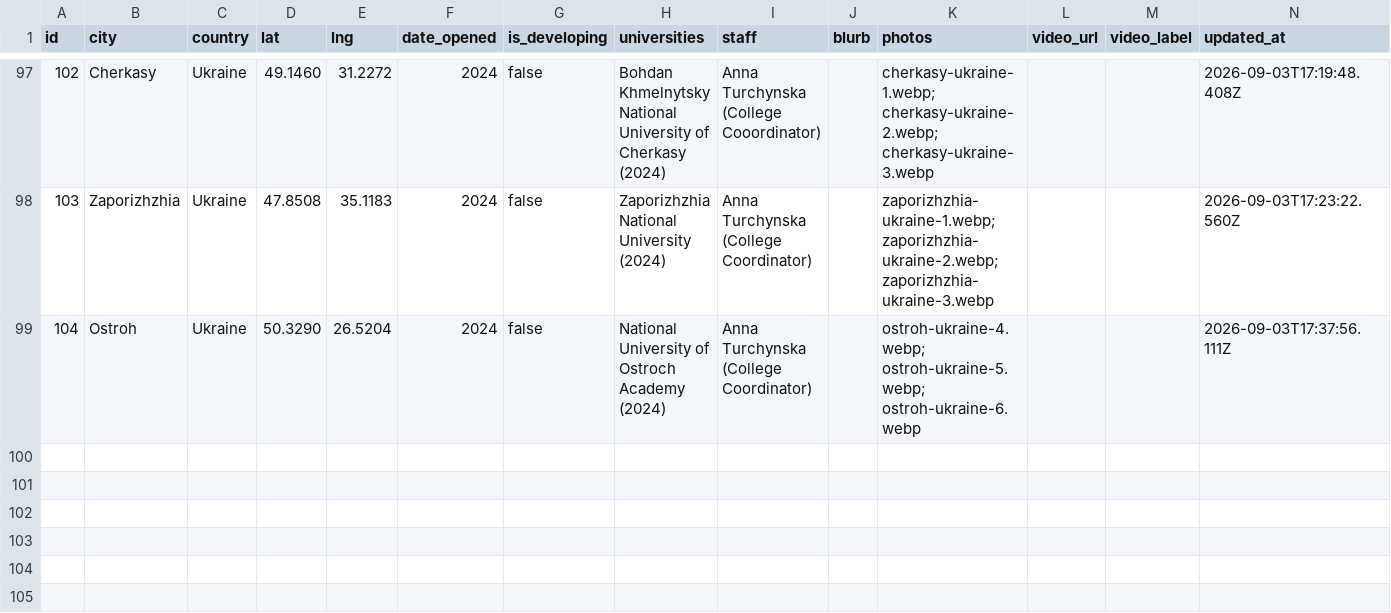
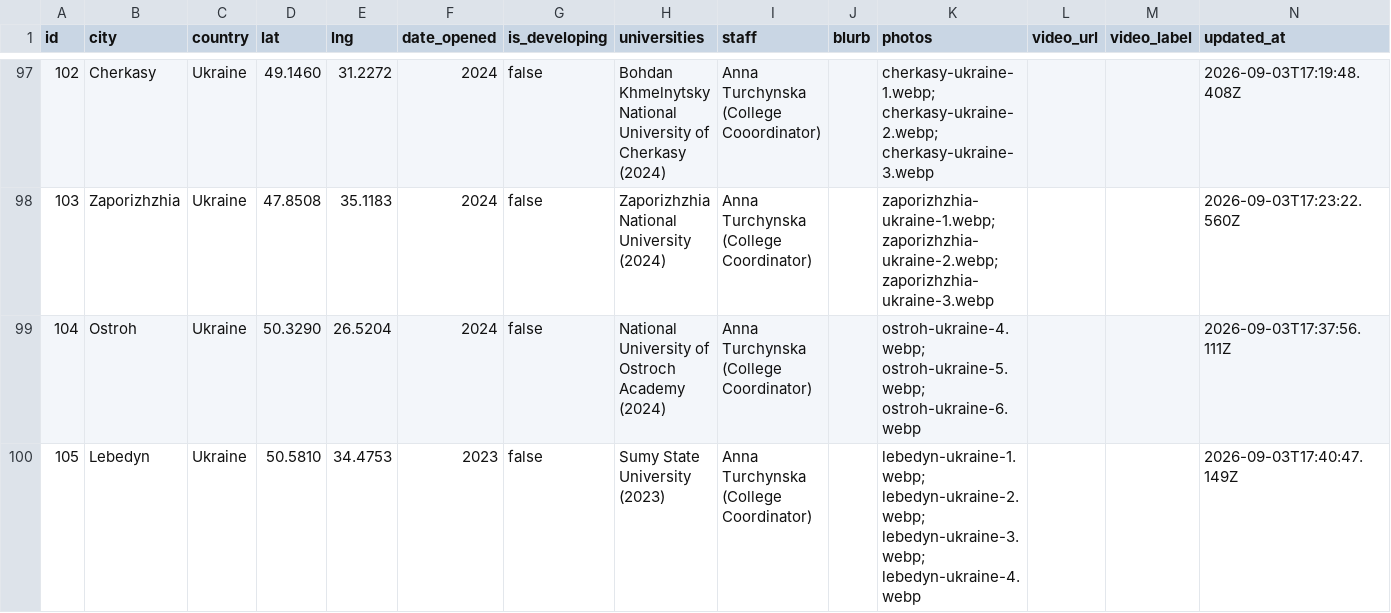
Before and after one commit to claydd218/younglife-university-map, a CSV file: data/ministries.csv, drawn as a sheet; only a part is shown, gaps mark what is left out; the diff names each change by its address in the sheet, - before the commit and + after, or states it on an @@ line.

Commit message:
Add ministry: Lebedyn, Ukraine

```diff
--- a/data/ministries.csv
+++ b/data/ministries.csv
+row 100: 105 | Lebedyn | Ukraine | 50.5810 | 34.4753 | 2023 | false | Sumy State University (2023) | Anna Turchynska (College Coordinator) |  | lebedyn-ukraine-1.webp; lebedyn-ukraine-2.webp; lebedyn-ukraine-3.webp; lebedyn-ukraine-4.webp |  |  | 2026-09-03T17:40:47.149Z
```
